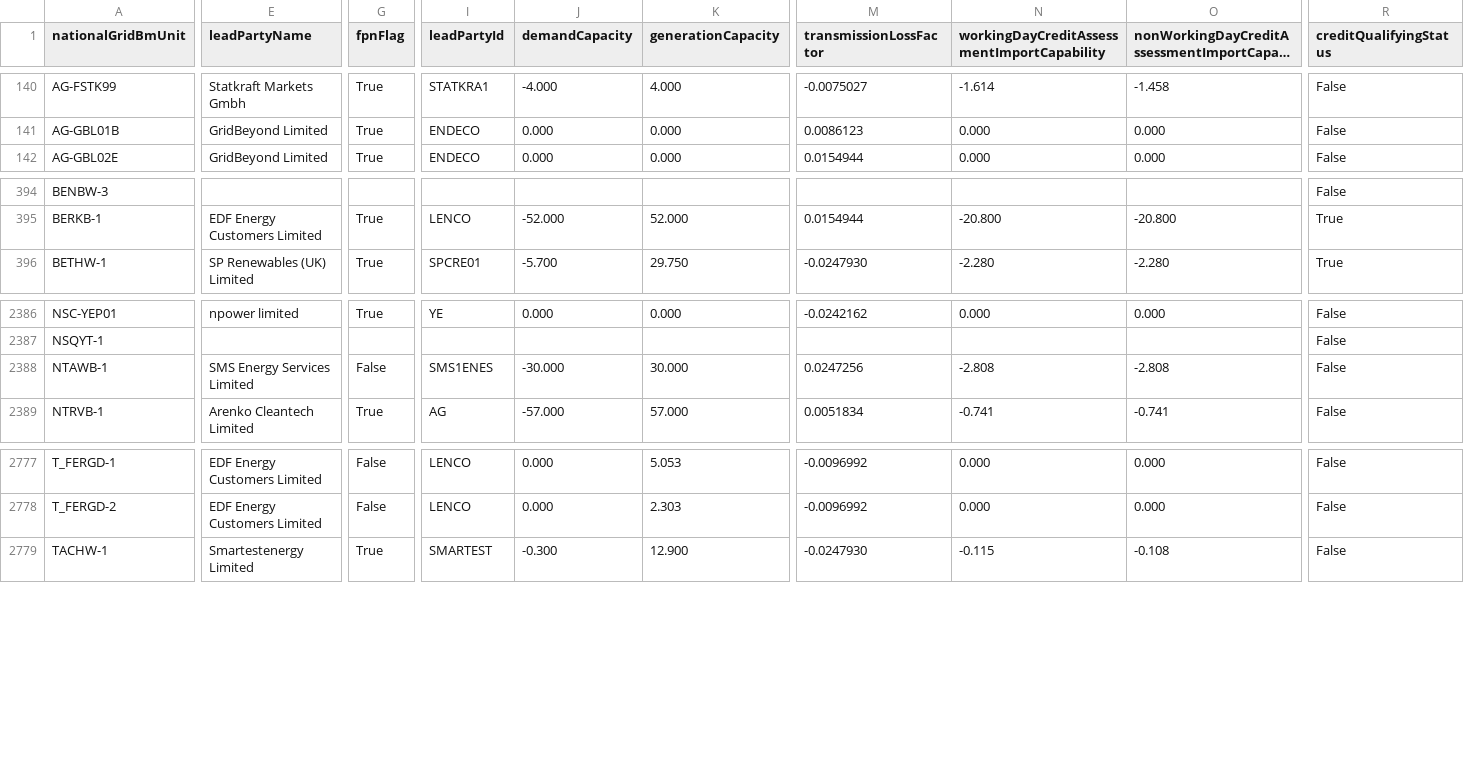
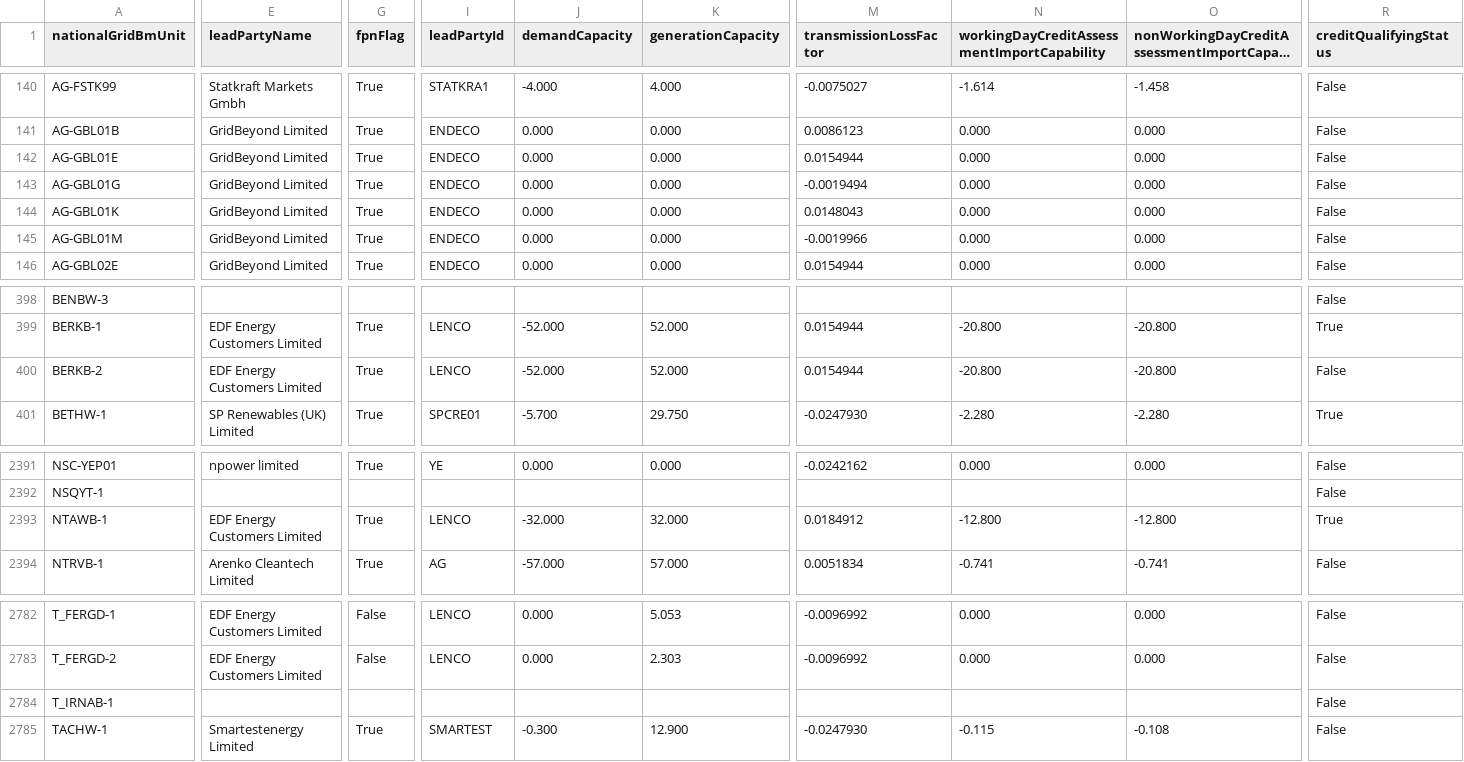
Before and after one commit to e-zaline/power-plant-explorer, a CSV file: data/unit list/elexon/ElexonUnits.csv, drawn as a sheet; only a part is shown, gaps mark what is left out; long unchanged cells end in …; addresses are those after the commit; rows hold the shown columns only; the diff covers the shown part only; the diff names each change by its address in the sheet, - before the commit and + after, or states it on an @@ line.

```diff
--- a/data/unit list/elexon/ElexonUnits.csv
+++ b/data/unit list/elexon/ElexonUnits.csv
+row 142: AG-GBL01E | GridBeyond Limited | True | ENDECO | 0.000 | 0.000 | 0.0154944 | 0.000 | 0.000 | False
+row 143: AG-GBL01G | GridBeyond Limited | True | ENDECO | 0.000 | 0.000 | -0.0019494 | 0.000 | 0.000 | False
+row 144: AG-GBL01K | GridBeyond Limited | True | ENDECO | 0.000 | 0.000 | 0.0148043 | 0.000 | 0.000 | False
+row 145: AG-GBL01M | GridBeyond Limited | True | ENDECO | 0.000 | 0.000 | -0.0019966 | 0.000 | 0.000 | False
+row 400: BERKB-2 | EDF Energy Customers Limited | True | LENCO | -52.000 | 52.000 | 0.0154944 | -20.800 | -20.800 | False
-E2393 (leadPartyName): SMS Energy Services Limited
+E2393 (leadPartyName): EDF Energy Customers Limited
-G2393 (fpnFlag): False
+G2393 (fpnFlag): True
-I2393 (leadPartyId): SMS1ENES
+I2393 (leadPartyId): LENCO
-J2393 (demandCapacity): -30.000
+J2393 (demandCapacity): -32.000
-K2393 (generationCapacity): 30.000
+K2393 (generationCapacity): 32.000
-M2393 (transmissionLossFactor): 0.0247256
+M2393 (transmissionLossFactor): 0.0184912
-N2393: -2.808
+N2393: -12.800
-O2393: -2.808
+O2393: -12.800
-R2393 (creditQualifyingStatus): False
+R2393 (creditQualifyingStatus): True
+row 2784: T_IRNAB-1 |  |  |  |  |  |  |  |  | False
```
Also changed, not shown: 2 edited cells elsewhere in this file, 3 other files.
